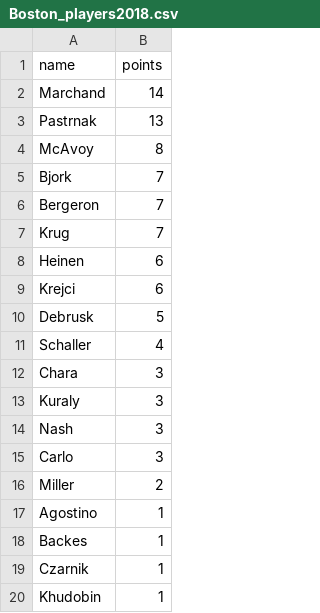
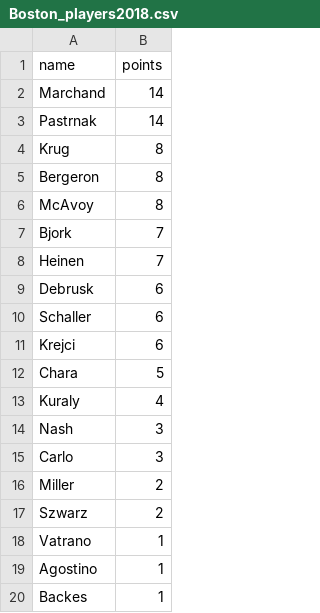
Before and after one commit to Mbrownshoes/habs, a CSV file: Boston_players2018.csv, drawn as a sheet; only a part is shown; the shorter side is filled out with more unchanged rows.

```diff
--- a/Boston_players2018.csv
+++ b/Boston_players2018.csv
@@ -2,13 +2,13 @@ name,points
 Marchand ,14
-Pastrnak ,13
+Pastrnak ,14
+Krug ,8
+Bergeron ,8
 McAvoy ,8
 Bjork ,7
-Bergeron ,7
-Krug ,7
-Heinen ,6
+Heinen ,7
+Debrusk ,6
+Schaller ,6
 Krejci ,6
-Debrusk ,5
-Schaller ,4
-Chara ,3
-Kuraly ,3
+Chara ,5
+Kuraly ,4
 Nash ,3
@@ -16,2 +16,4 @@ Carlo ,3
 Miller ,2
+Szwarz ,2
+Vatrano ,1
 Agostino ,1
```
Also changed, not shown: Colorado_players2018.csv, Columbus_players2018.csv, 49 other files.
